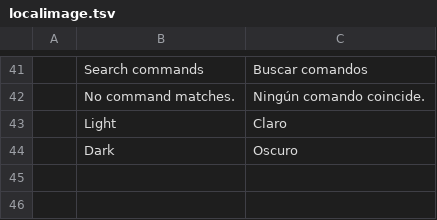
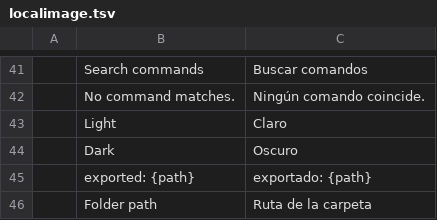
Before and after one commit to Anon5T4R/Local-Image, a TSV file: i18n/locales/es/localimage.tsv, drawn as a sheet; only a part is shown, gaps mark what is left out.

Commit message:
larguras estreitas, glyphs e acessibilidade: o harness sem allow_missing_glyphs e com a checagem ligada
- Glyphs: ⊙ vira ◎ (o ⊙ não existe nas fontes), as setas ←/→ da paleta usam o símbolo do egui (⏴/⏵) e o
  status do export diz "exportado: <caminho>" no lugar do ✓ (que nem com os emojis monocromáticos existe).
- Painel EXIF: valor comprido (lente, software) quebra a linha e o painel não passa da borda da janela estreita
  (saía 168 pt para fora aos 340 pt).
- Campo do caminho da pasta se anuncia como "Caminho da pasta" (leitor de tela); o combo de idioma já era
  anunciado pelo rótulo.
- Testes: cada diálogo/janela (Configurações, EXIF cheio e vazio, paleta) cabe aos 340 pt em pt-br e es, claro e
  escuro; todo campo e combo tem nome; a paleta cabe nas larguras mínima e média; rodapé e caminho comprido no
  status ficam dentro da janela.

```diff
--- a/i18n/locales/es/localimage.tsv
+++ b/i18n/locales/es/localimage.tsv
@@ -44 +44,3 @@
 	Dark	Oscuro
+	exported: {path}	exportado: {path}
+	Folder path	Ruta de la carpeta
```
Also changed, not shown: i18n/locales/pt-br/localimage.tsv, 3 other files.
